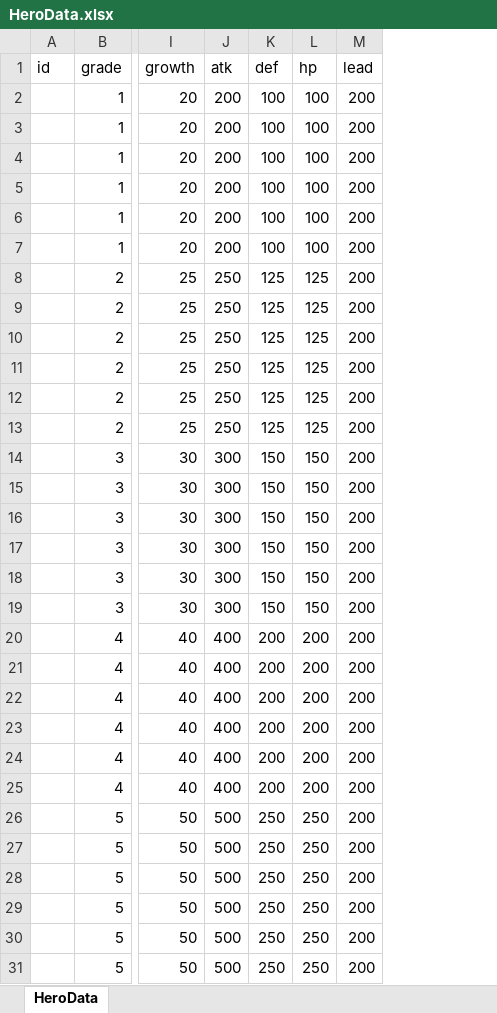
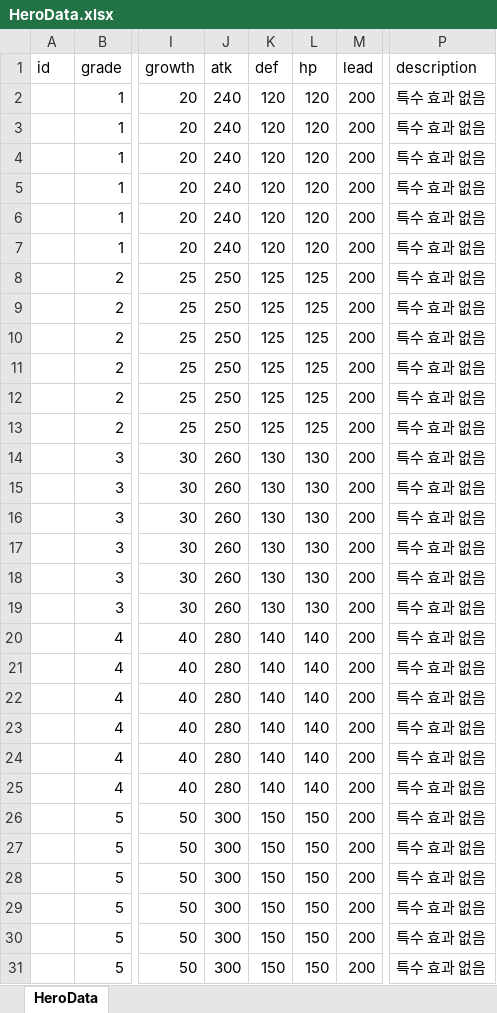
Before and after one commit to zzzz955/JourneyofLords, an Excel workbook: JourneyofLords/Assets/Scripts/GameData/HeroData.xlsx, sheet HeroData, drawn as a sheet; only a part is shown, gaps mark what is left out; values as stored, in another font and other column widths than the file's, no borders; the diff names each change by its address in the sheet, - before the commit and + after, or states it on an @@ line.

```diff
--- a/JourneyofLords/Assets/Scripts/GameData/HeroData.xlsx (sheet HeroData)
+++ b/JourneyofLords/Assets/Scripts/GameData/HeroData.xlsx (sheet HeroData)
+column P (description), rows 2-31: all 특수 효과 없음
-J2:J7 (atk): 200
+J2:J7 (atk): 240
-K2:K7 (def): 100
+K2:K7 (def): 120
-L2:L7 (hp): 100
+L2:L7 (hp): 120
-J14:J19 (atk): 300
+J14:J19 (atk): 260
-K14:K19 (def): 150
+K14:K19 (def): 130
-L14:L19 (hp): 150
+L14:L19 (hp): 130
-J20:J25 (atk): 400
+J20:J25 (atk): 280
-K20:K25 (def): 200
+K20:K25 (def): 140
-L20:L25 (hp): 200
+L20:L25 (hp): 140
-J26:J31 (atk): 500
+J26:J31 (atk): 300
-K26:K31 (def): 250
+K26:K31 (def): 150
-L26:L31 (hp): 250
+L26:L31 (hp): 150
```
Also changed, not shown: formulas that keep their value, 4 other files.
